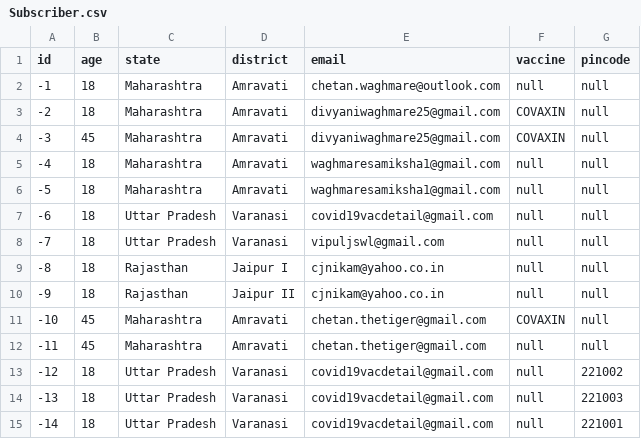
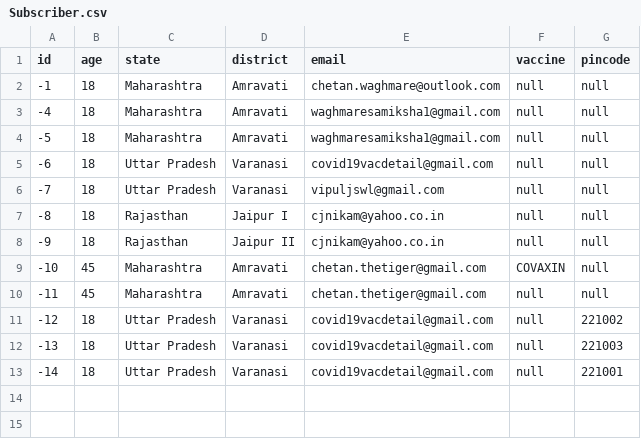
Before and after one commit to Chetan6585/VaccineNotifier, a CSV file: src/main/resources/db/data/Subscriber.csv, drawn as a sheet.

```diff
--- a/src/main/resources/db/data/Subscriber.csv
+++ b/src/main/resources/db/data/Subscriber.csv
@@ -2,4 +2,2 @@ id,age,state,district,email,vaccine,pincode
 -1,18,Maharashtra,Amravati,chetan.waghmare@outlook.com,null,null
--2,18,Maharashtra,Amravati,divyaniwaghmare25@gmail.com,COVAXIN,null
--3,45,Maharashtra,Amravati,divyaniwaghmare25@gmail.com,COVAXIN,null
 -4,18,Maharashtra,Amravati,waghmaresamiksha1@gmail.com,null,null
```
Also changed, not shown: 3 other files.
